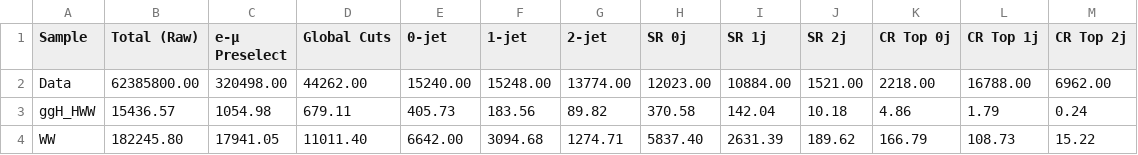
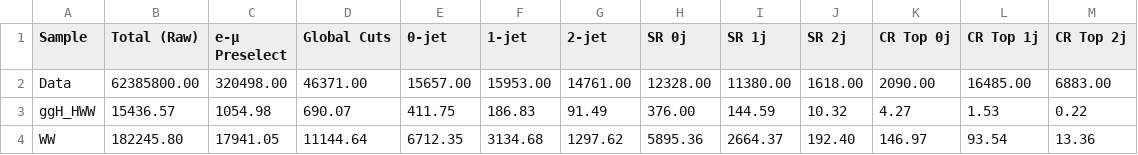
Before and after one commit to anujraghav252/H-to-WW-NanoAOD-analysis, a CSV file: notebooks/Outputs/Cutflow_scaled.csv, drawn as a sheet; only a part is shown; the diff covers the shown part only.

Commit message:
update: bTagDeepCSV value

```diff
--- a/notebooks/Outputs/Cutflow_scaled.csv
+++ b/notebooks/Outputs/Cutflow_scaled.csv
@@ -1,4 +1,4 @@
 Sample,Total (Raw),e-μ Preselect,Global Cuts,0-jet,1-jet,2-jet,SR 0j,SR 1j,SR 2j,CR Top 0j,CR Top 1j,CR Top 2j
-Data,62385800.00,320498.00,44262.00,15240.00,15248.00,13774.00,12023.00,10884.00,1521.00,2218.00,16788.00,6962.00
-ggH_HWW,15436.57,1054.98,679.11,405.73,183.56,89.82,370.58,142.04,10.18,4.86,1.79,0.24
-WW,182245.80,17941.05,11011.40,6642.00,3094.68,1274.71,5837.40,2631.39,189.62,166.79,108.73,15.22
+Data,62385800.00,320498.00,46371.00,15657.00,15953.00,14761.00,12328.00,11380.00,1618.00,2090.00,16485.00,6883.00
+ggH_HWW,15436.57,1054.98,690.07,411.75,186.83,91.49,376.00,144.59,10.32,4.27,1.53,0.22
+WW,182245.80,17941.05,11144.64,6712.35,3134.68,1297.62,5895.36,2664.37,192.40,146.97,93.54,13.36
```
Also changed, not shown: 70 edited cells elsewhere in this file, notebooks/Outputs/Cutflow_Raw.csv, 47 other files.
